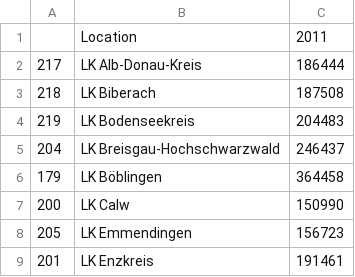
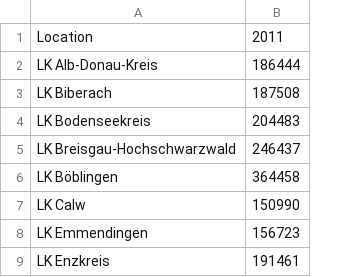
Before and after one commit to Kai-Ref/DeepAR_InfluenzaForecast, a CSV file: Notebooks/DataProcessing/BWDataset/PopulationVectorBW.csv, drawn as a sheet; only a part is shown; the diff names each change by its address in the sheet, - before the commit and + after, or states it on an @@ line.

Commit message:
more changes to the BW regional data

```diff
--- a/Notebooks/DataProcessing/BWDataset/PopulationVectorBW.csv
+++ b/Notebooks/DataProcessing/BWDataset/PopulationVectorBW.csv
-column A, rows 2-9: 217 | 218 | 219 | 204 | 179 | 200 | 205 | 201
```
Also changed, not shown: Notebooks/DataProcessing/BWDataset/AdjacentMatrixBW.csv, 2 other files.
